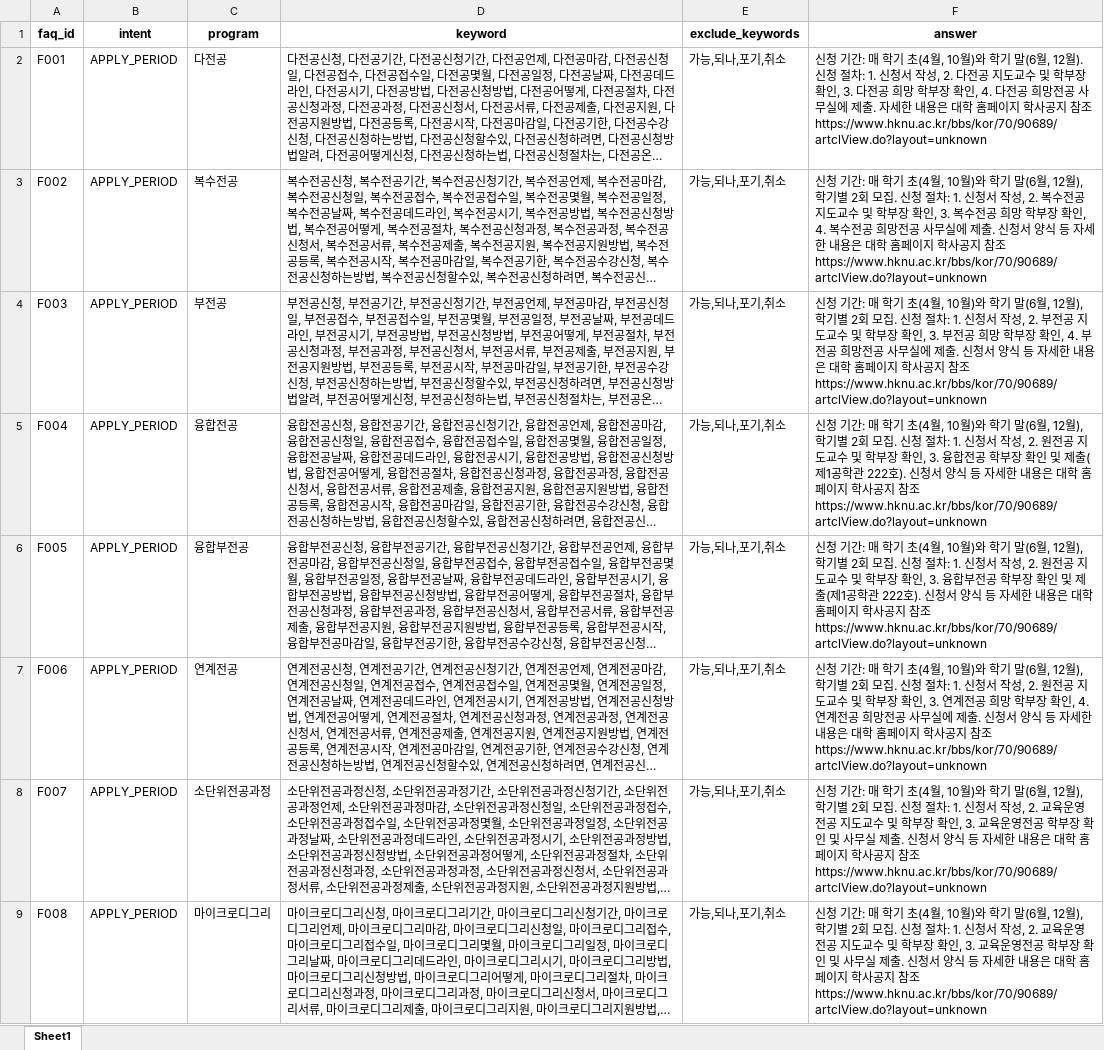
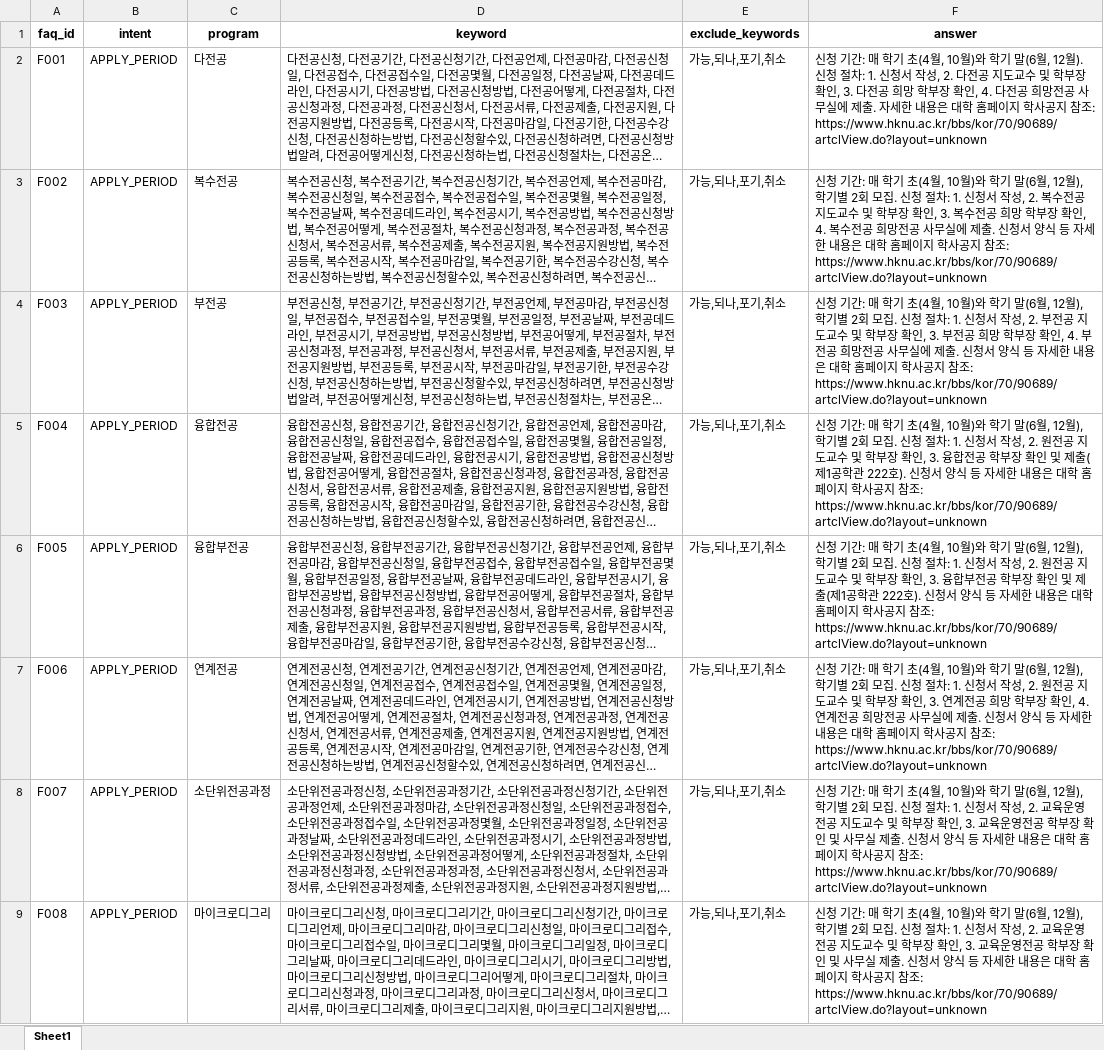
Before and after one commit to hknu-academic/gemini-chat-app, an Excel workbook: data/faq_mapping.xlsx, sheet Sheet1, drawn as a sheet; only a part is shown; long unchanged cells end in …; values as stored, in another font and other column widths than the file's, no borders; the diff covers the shown part only; the diff names each change by its address in the sheet, - before the commit and + after, or states it on an @@ line.

Commit message:
Add files via upload

```diff
--- a/data/faq_mapping.xlsx (sheet Sheet1)
+++ b/data/faq_mapping.xlsx (sheet Sheet1)
-F2 (answer): …지 참조 https://www.hknu.ac.kr/bbs/kor/70/90689/artclView.do?layout=unknown
+F2 (answer): …지 참조: https://www.hknu.ac.kr/bbs/kor/70/90689/artclView.do?layout=unknown
-F3 (answer): …지 참조 https://www.hknu.ac.kr/bbs/kor/70/90689/artclView.do?layout=unknown
+F3 (answer): …지 참조: https://www.hknu.ac.kr/bbs/kor/70/90689/artclView.do?layout=unknown
-F4 (answer): …지 참조 https://www.hknu.ac.kr/bbs/kor/70/90689/artclView.do?layout=unknown
+F4 (answer): …지 참조: https://www.hknu.ac.kr/bbs/kor/70/90689/artclView.do?layout=unknown
-F5 (answer): …지 참조 https://www.hknu.ac.kr/bbs/kor/70/90689/artclView.do?layout=unknown
+F5 (answer): …지 참조: https://www.hknu.ac.kr/bbs/kor/70/90689/artclView.do?layout=unknown
-F6 (answer): …지 참조 https://www.hknu.ac.kr/bbs/kor/70/90689/artclView.do?layout=unknown
+F6 (answer): …지 참조: https://www.hknu.ac.kr/bbs/kor/70/90689/artclView.do?layout=unknown
-F7 (answer): …지 참조 https://www.hknu.ac.kr/bbs/kor/70/90689/artclView.do?layout=unknown
+F7 (answer): …지 참조: https://www.hknu.ac.kr/bbs/kor/70/90689/artclView.do?layout=unknown
-F8:F9 (answer): …지 참조 https://www.hknu.ac.kr/bbs/kor/70/90689/artclView.do?layout=unknown
+F8:F9 (answer): …지 참조: https://www.hknu.ac.kr/bbs/kor/70/90689/artclView.do?layout=unknown
```
Also changed, not shown: 8 edited cells elsewhere in this sheet.
